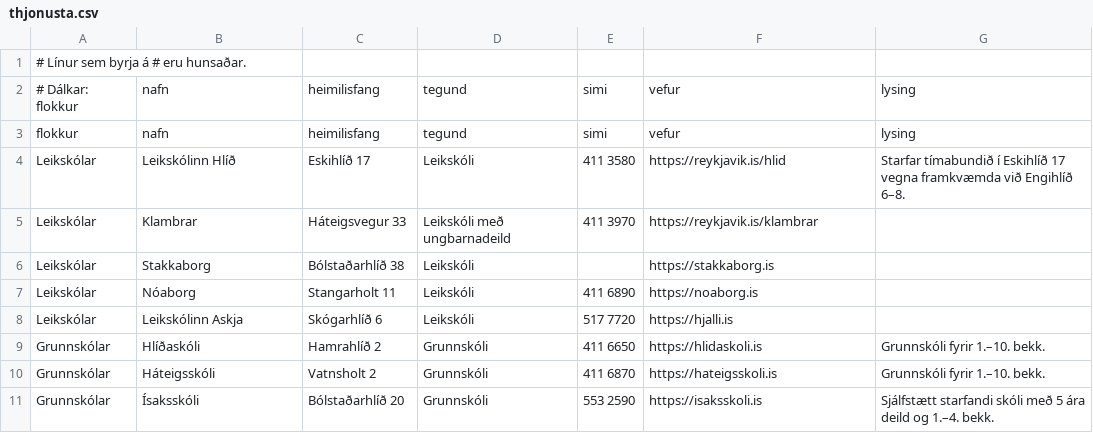
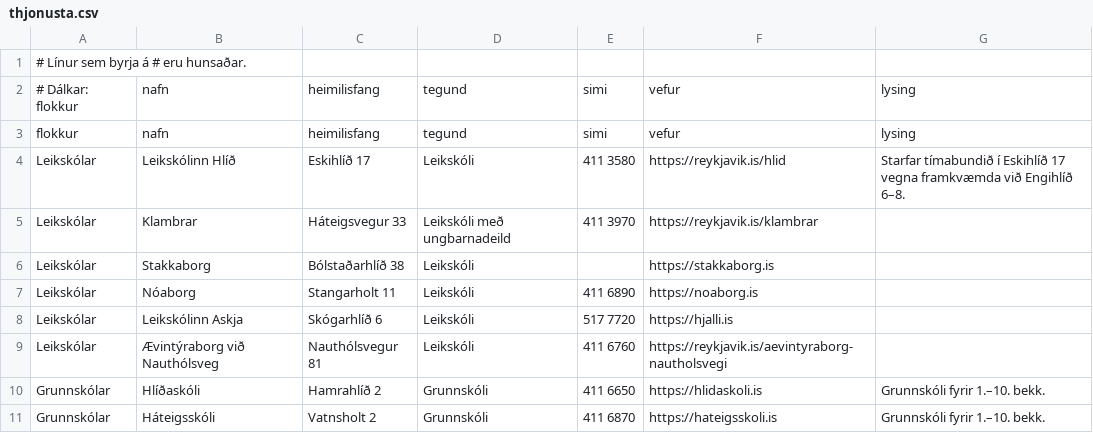
Before and after one commit to enzkrz/hlidaposturinn, a CSV file: data/thjonusta.csv, drawn as a sheet; only a part is shown; the shorter side is filled out with more unchanged rows.

```diff
--- a/data/thjonusta.csv
+++ b/data/thjonusta.csv
@@ -8,2 +8,3 @@ Leikskólar,Nóaborg,Stangarholt 11,Leikskóli,411 6890,https://noaborg.is,
 Leikskólar,Leikskólinn Askja,Skógarhlíð 6,Leikskóli,517 7720,https://hjalli.is,
+Leikskólar,Ævintýraborg við Nauthólsveg,Nauthólsvegur 81,Leikskóli,411 6760,https://reykjavik.is/aevintyraborg-nautholsvegi,
 Grunnskólar,Hlíðaskóli,Hamrahlíð 2,Grunnskóli,411 6650,https://hlidaskoli.is,Grunnskóli fyrir 1.–10. bekk.
```
